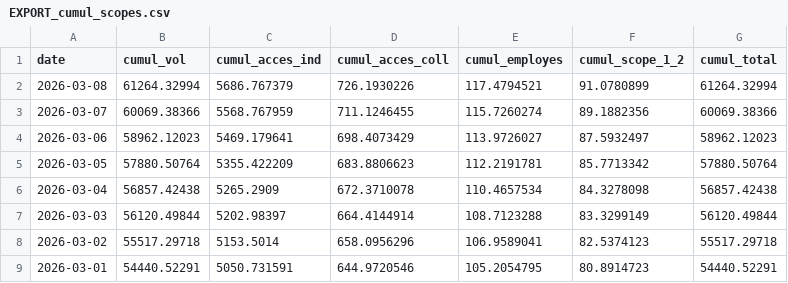
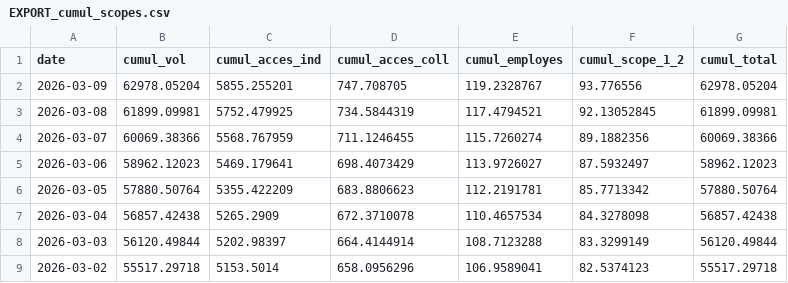
Before and after one commit to emissionscarbonebva-maker/bva-ges, a CSV file: data/EXPORT_cumul_scopes.csv, drawn as a sheet; only a part is shown; the shorter side is filled out with more unchanged rows.

```diff
--- a/data/EXPORT_cumul_scopes.csv
+++ b/data/EXPORT_cumul_scopes.csv
@@ -1,3 +1,4 @@
 date,cumul_vol,cumul_acces_ind,cumul_acces_coll,cumul_employes,cumul_scope_1_2,cumul_total
-2026-03-08,61264.32994,5686.767379,726.1930226,117.4794521,91.0780899,61264.32994
+2026-03-09,62978.05204,5855.255201,747.708705,119.2328767,93.776556,62978.05204
+2026-03-08,61899.09981,5752.479925,734.5844319,117.4794521,92.13052845,61899.09981
 2026-03-07,60069.38366,5568.767959,711.1246455,115.7260274,89.1882356,60069.38366
```
Also changed, not shown: data/EXPORT_arrivals_YTD.csv, data/EXPORT_daily_airlines.csv, 3 other files.
